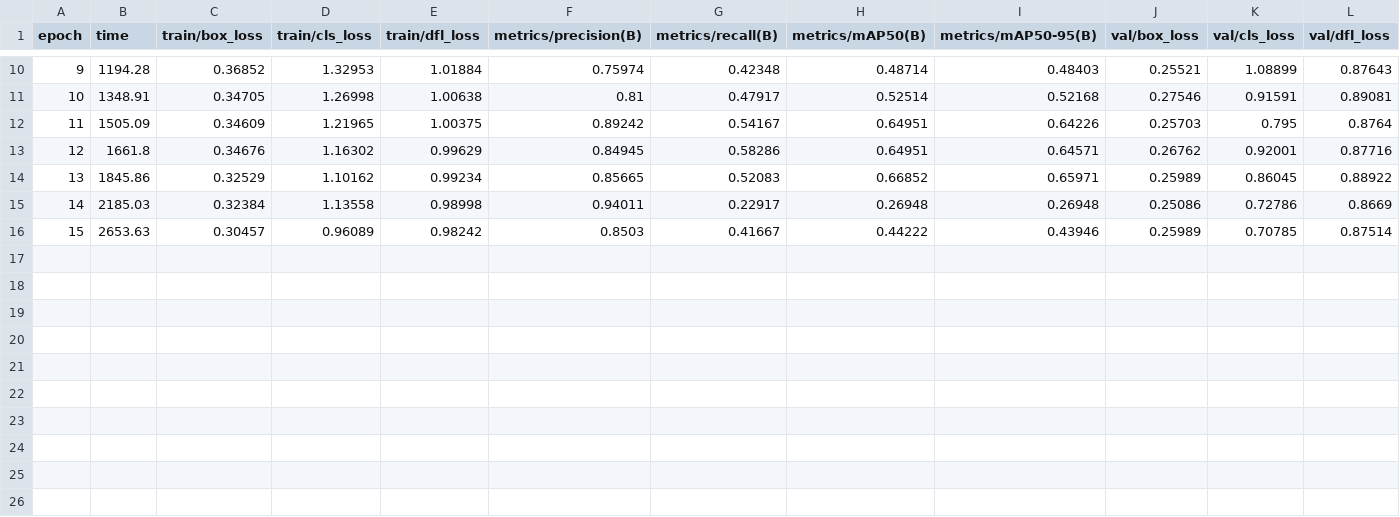
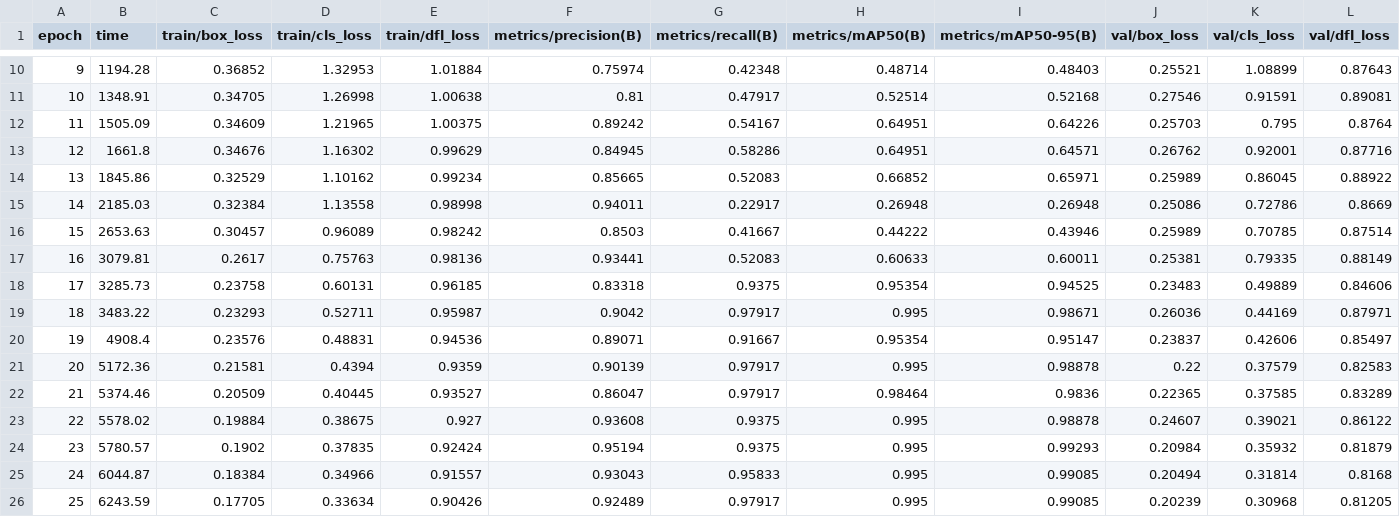
Before and after one commit to SHPE-Tech-Team/SHPE_Tech_Team_24-25, a CSV file: runs/detect/loteria_model7/results.csv, drawn as a sheet; only a part is shown, gaps mark what is left out; rows hold the shown columns only; the diff names each change by its address in the sheet, - before the commit and + after, or states it on an @@ line.

Commit message:
trained latest model

```diff
--- a/runs/detect/loteria_model7/results.csv
+++ b/runs/detect/loteria_model7/results.csv
+row 17: 16 | 3079.81 | 0.2617 | 0.75763 | 0.98136 | 0.93441 | 0.52083 | 0.60633 | 0.60011 | 0.25381 | 0.79335 | 0.88149
+row 18: 17 | 3285.73 | 0.23758 | 0.60131 | 0.96185 | 0.83318 | 0.9375 | 0.95354 | 0.94525 | 0.23483 | 0.49889 | 0.84606
+row 19: 18 | 3483.22 | 0.23293 | 0.52711 | 0.95987 | 0.9042 | 0.97917 | 0.995 | 0.98671 | 0.26036 | 0.44169 | 0.87971
+row 20: 19 | 4908.4 | 0.23576 | 0.48831 | 0.94536 | 0.89071 | 0.91667 | 0.95354 | 0.95147 | 0.23837 | 0.42606 | 0.85497
+row 21: 20 | 5172.36 | 0.21581 | 0.4394 | 0.9359 | 0.90139 | 0.97917 | 0.995 | 0.98878 | 0.22 | 0.37579 | 0.82583
+row 22: 21 | 5374.46 | 0.20509 | 0.40445 | 0.93527 | 0.86047 | 0.97917 | 0.98464 | 0.9836 | 0.22365 | 0.37585 | 0.83289
+row 23: 22 | 5578.02 | 0.19884 | 0.38675 | 0.927 | 0.93608 | 0.9375 | 0.995 | 0.98878 | 0.24607 | 0.39021 | 0.86122
+row 24: 23 | 5780.57 | 0.1902 | 0.37835 | 0.92424 | 0.95194 | 0.9375 | 0.995 | 0.99293 | 0.20984 | 0.35932 | 0.81879
+row 25: 24 | 6044.87 | 0.18384 | 0.34966 | 0.91557 | 0.93043 | 0.95833 | 0.995 | 0.99085 | 0.20494 | 0.31814 | 0.8168
+row 26: 25 | 6243.59 | 0.17705 | 0.33634 | 0.90426 | 0.92489 | 0.97917 | 0.995 | 0.99085 | 0.20239 | 0.30968 | 0.81205
```
Also changed, not shown: 23 other files.
